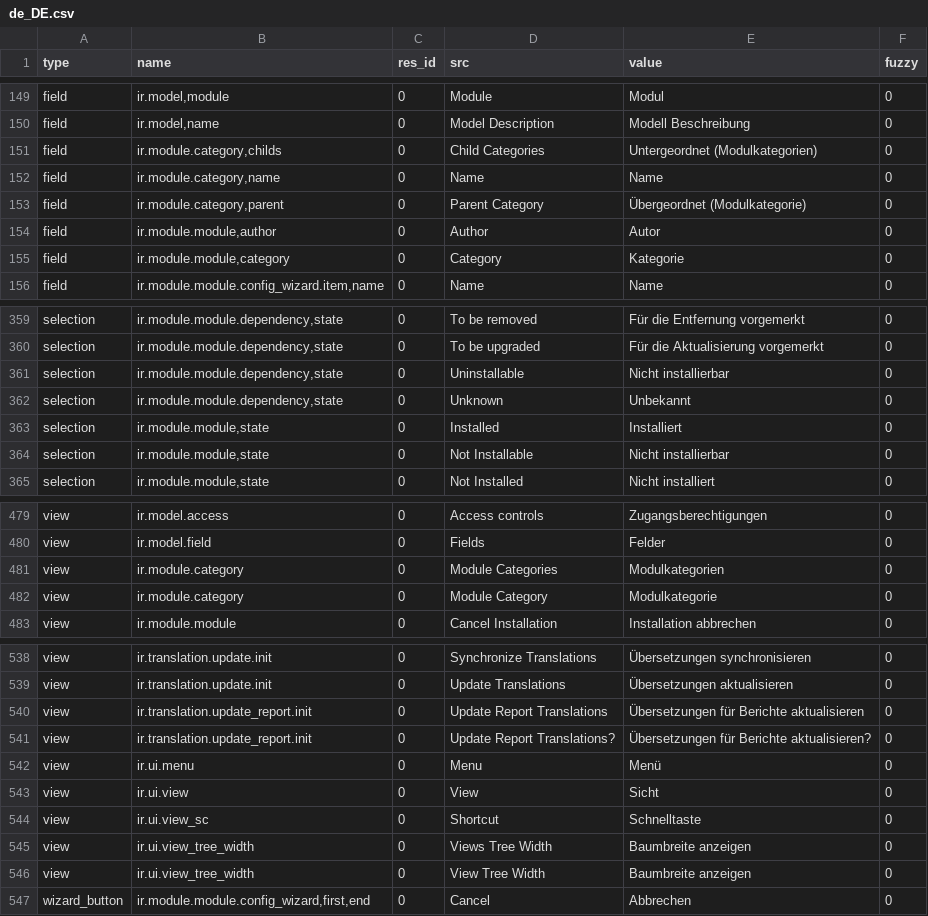
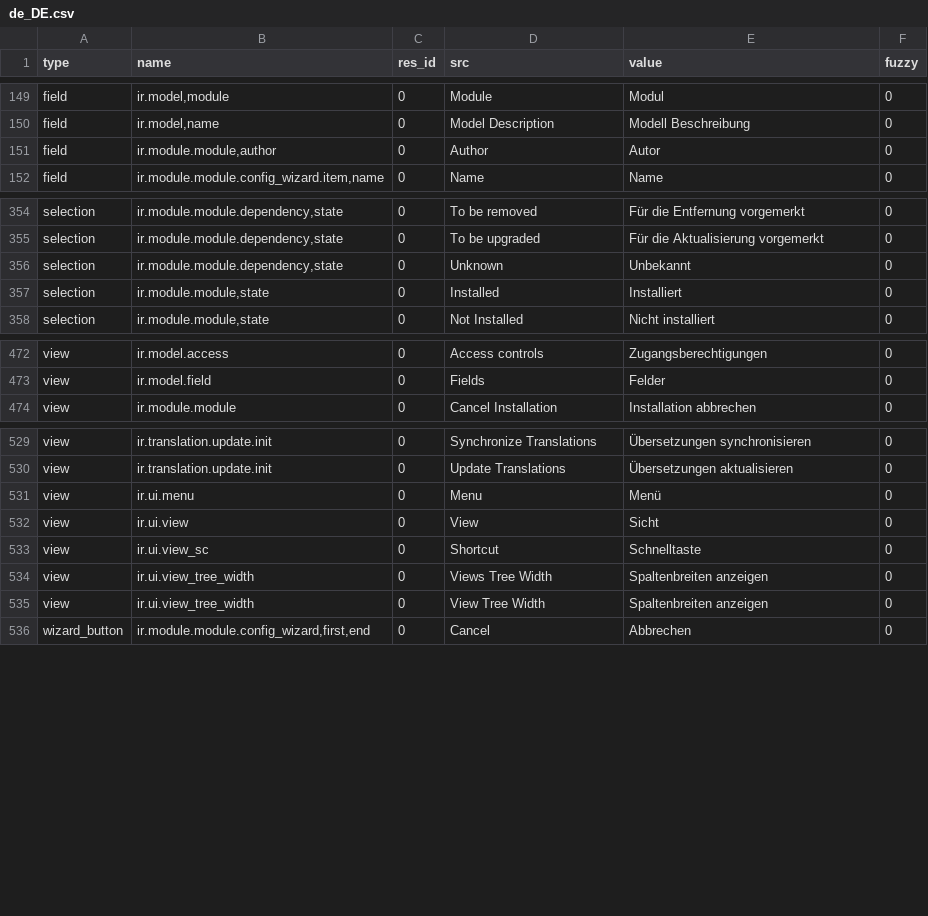
Before and after one commit to tryton/trytond, a CSV file: trytond/ir/de_DE.csv, drawn as a sheet; only a part is shown, gaps mark what is left out; the diff covers the shown part only.

Commit message:
updated and cleaned translation for de_DE

```diff
--- a/trytond/ir/de_DE.csv
+++ b/trytond/ir/de_DE.csv
@@ -157,7 +157,3 @@ field,"ir.model,module",0,Module,Modul,0
 field,"ir.model,name",0,Model Description,Modell Beschreibung,0
-field,"ir.module.category,childs",0,Child Categories,Untergeordnet (Modulkategorien),0
-field,"ir.module.category,name",0,Name,Name,0
-field,"ir.module.category,parent",0,Parent Category,Übergeordnet (Modulkategorie),0
 field,"ir.module.module,author",0,Author,Autor,0
-field,"ir.module.module,category",0,Category,Kategorie,0
 field,"ir.module.module.config_wizard.item,name",0,Name,Name,0
@@ -374,6 +369,4 @@ selection,"ir.module.module.dependency,state",0,To be removed,Für die Entfernun
 selection,"ir.module.module.dependency,state",0,To be upgraded,Für die Aktualisierung vorgemerkt,0
-selection,"ir.module.module.dependency,state",0,Uninstallable,Nicht installierbar,0
 selection,"ir.module.module.dependency,state",0,Unknown,Unbekannt,0
 selection,"ir.module.module,state",0,Installed,Installiert,0
-selection,"ir.module.module,state",0,Not Installable,Nicht installierbar,0
 selection,"ir.module.module,state",0,Not Installed,Nicht installiert,0
@@ -494,4 +487,2 @@ view,ir.model.access,0,Access controls,Zugangsberechtigungen,0
 view,ir.model.field,0,Fields,Felder,0
-view,ir.module.category,0,Module Categories,Modulkategorien,0
-view,ir.module.category,0,Module Category,Modulkategorie,0
 view,ir.module.module,0,Cancel Installation,Installation abbrechen,0
@@ -553,4 +544,2 @@ view,ir.translation.update.init,0,Synchronize Translations,Übersetzungen synchr
 view,ir.translation.update.init,0,Update Translations,Übersetzungen aktualisieren,0
-view,ir.translation.update_report.init,0,Update Report Translations,Übersetzungen für Berichte aktualisieren,0
-view,ir.translation.update_report.init,0,Update Report Translations?,Übersetzungen für Berichte aktualisieren?,0
 view,ir.ui.menu,0,Menu,Menü,0
@@ -558,4 +547,4 @@ view,ir.ui.view,0,View,Sicht,0
 view,ir.ui.view_sc,0,Shortcut,Schnelltaste,0
-view,ir.ui.view_tree_width,0,Views Tree Width,Baumbreite anzeigen,0
-view,ir.ui.view_tree_width,0,View Tree Width,Baumbreite anzeigen,0
+view,ir.ui.view_tree_width,0,Views Tree Width,Spaltenbreiten anzeigen,0
+view,ir.ui.view_tree_width,0,View Tree Width,Spaltenbreiten anzeigen,0
 wizard_button,"ir.module.module.config_wizard,first,end",0,Cancel,Abbrechen,0
```
Also changed, not shown: 1 removed row and 5 edited cells elsewhere in this file.
